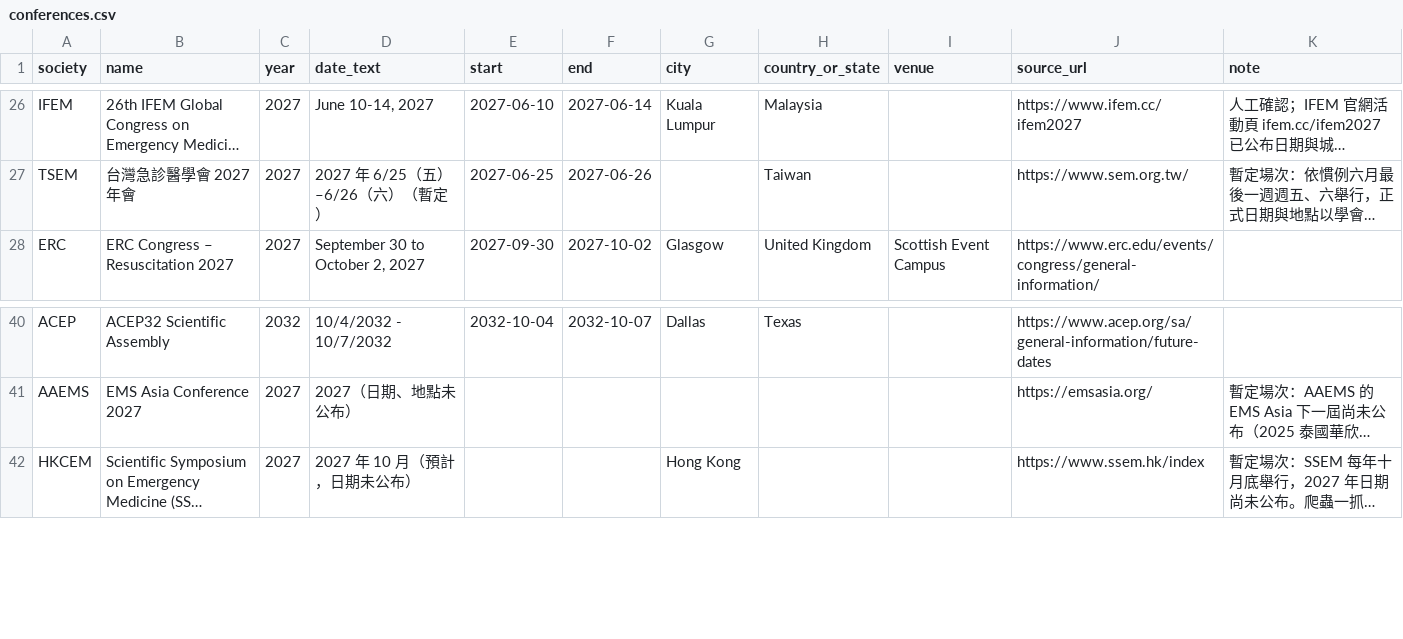
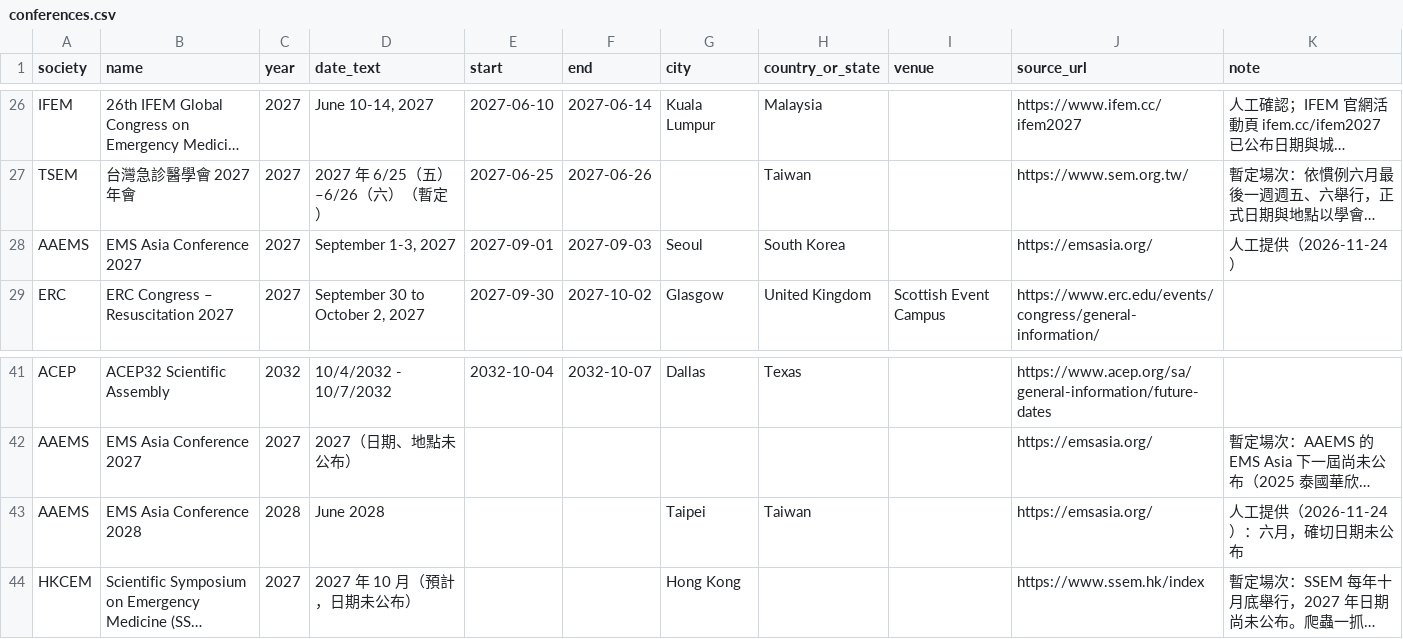
Before and after one commit to 96311123/EM-conference2, a CSV file: docs/conferences.csv, drawn as a sheet; only a part is shown, gaps mark what is left out; long unchanged cells end in …; the diff names each change by its address in the sheet, - before the commit and + after, or states it on an @@ line.

```diff
--- a/docs/conferences.csv
+++ b/docs/conferences.csv
+row 28: AAEMS | EMS Asia Conference 2027 | 2027 | September 1-3, 2027 | 2027-09-01 | 2027-09-03 | Seoul | South Korea |  | https://emsasia.org/ | 人工提供（2026-11-24）
+row 43: AAEMS | EMS Asia Conference 2028 | 2028 | June 2028 |  |  | Taipei | Taiwan |  | https://emsasia.org/ | 人工提供（2026-11-24）：六月，確切日期未公布
```
Also changed, not shown: 6 other files.
